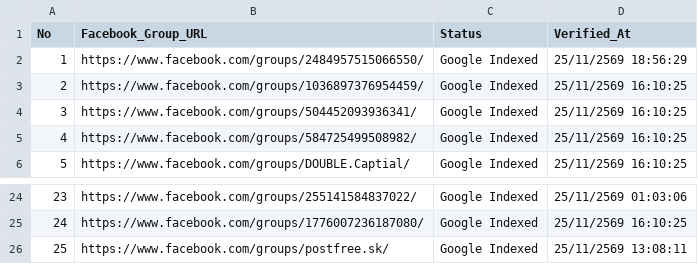
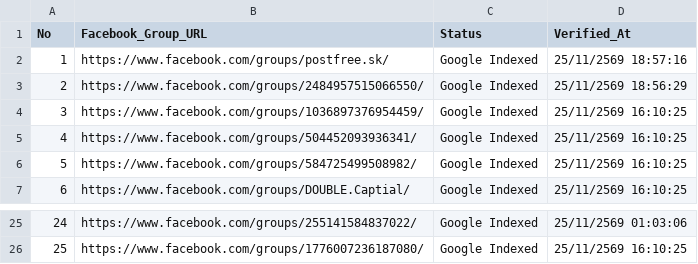
Before and after one commit to artnp/eworker, a CSV file: data/fb_groups.csv, drawn as a sheet; only a part is shown, gaps mark what is left out; removed rows and columns are numbered as before the commit, all else as after; the diff names each change by its address in the sheet, - before the commit and + after, or states it on an @@ line.

Commit message:
Auto-sync data/fb_groups.csv [Live Feed 24h]

```diff
--- a/data/fb_groups.csv
+++ b/data/fb_groups.csv
+row 2: 1 | https://www.facebook.com/groups/postfree.sk/ | Google Indexed | 25/11/2569 18:57:16
@@ column A (No) renumbered between rows 3 and 26 @@
-row 26: 25 | https://www.facebook.com/groups/postfree.sk/ | Google Indexed | 25/11/2569 13:08:11
```
